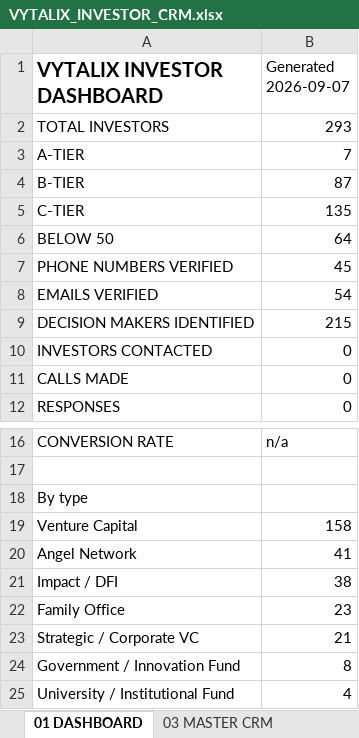
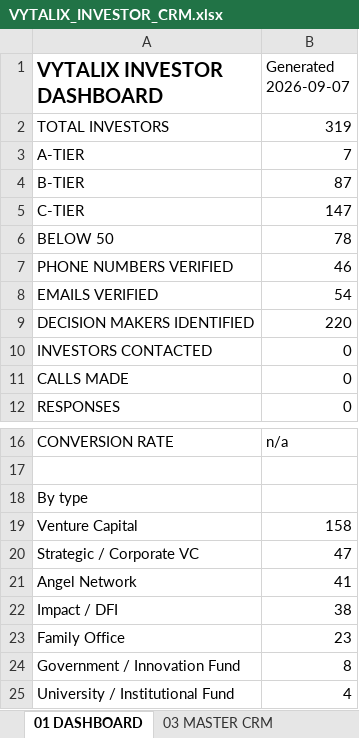
Before and after one commit to elkelvinwilliams/Vitalyx, an Excel workbook: investors/VYTALIX_INVESTOR_CRM.xlsx, sheet 01 DASHBOARD, drawn as a sheet; only a part is shown, gaps mark what is left out; values as stored, in another font and other column widths than the file's, no borders; removed rows and columns are numbered as before the commit, all else as after; the diff names each change by its address in the sheet, - before the commit and + after, or states it on an @@ line.

```diff
--- a/investors/VYTALIX_INVESTOR_CRM.xlsx (sheet 01 DASHBOARD)
+++ b/investors/VYTALIX_INVESTOR_CRM.xlsx (sheet 01 DASHBOARD)
-B2 (Generated 2026-09-07): 293
+B2 (Generated 2026-09-07): 319
-B5 (Generated 2026-09-07): 135
+B5 (Generated 2026-09-07): 147
-B6 (Generated 2026-09-07): 64
+B6 (Generated 2026-09-07): 78
-B7 (Generated 2026-09-07): 45
+B7 (Generated 2026-09-07): 46
-B9 (Generated 2026-09-07): 215
+B9 (Generated 2026-09-07): 220
+row 20: Strategic / Corporate VC | 47
-row 23: Strategic / Corporate VC | 21
```
Also changed, not shown: sheet 03 MASTER CRM, sheet 04 CALL LIST 4, sheet 04 CALL LIST 3, 19 other files.
